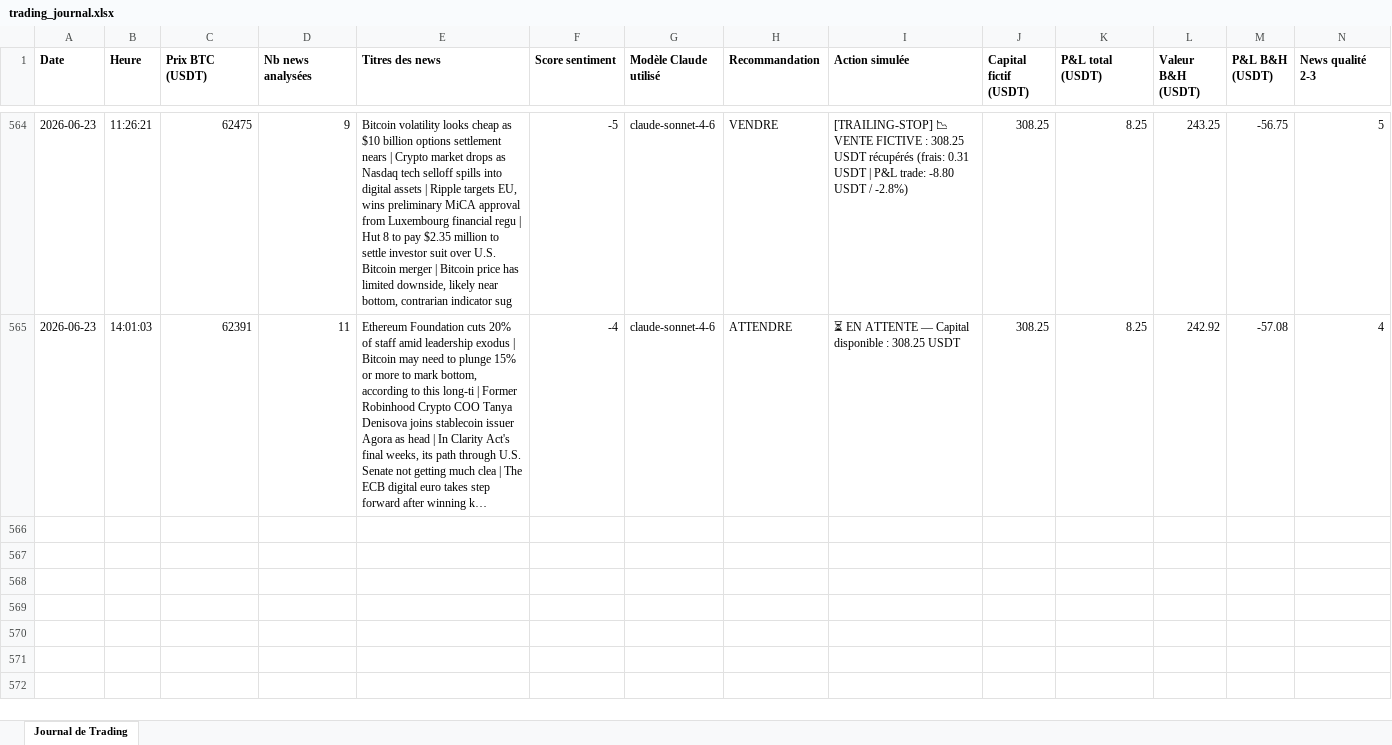
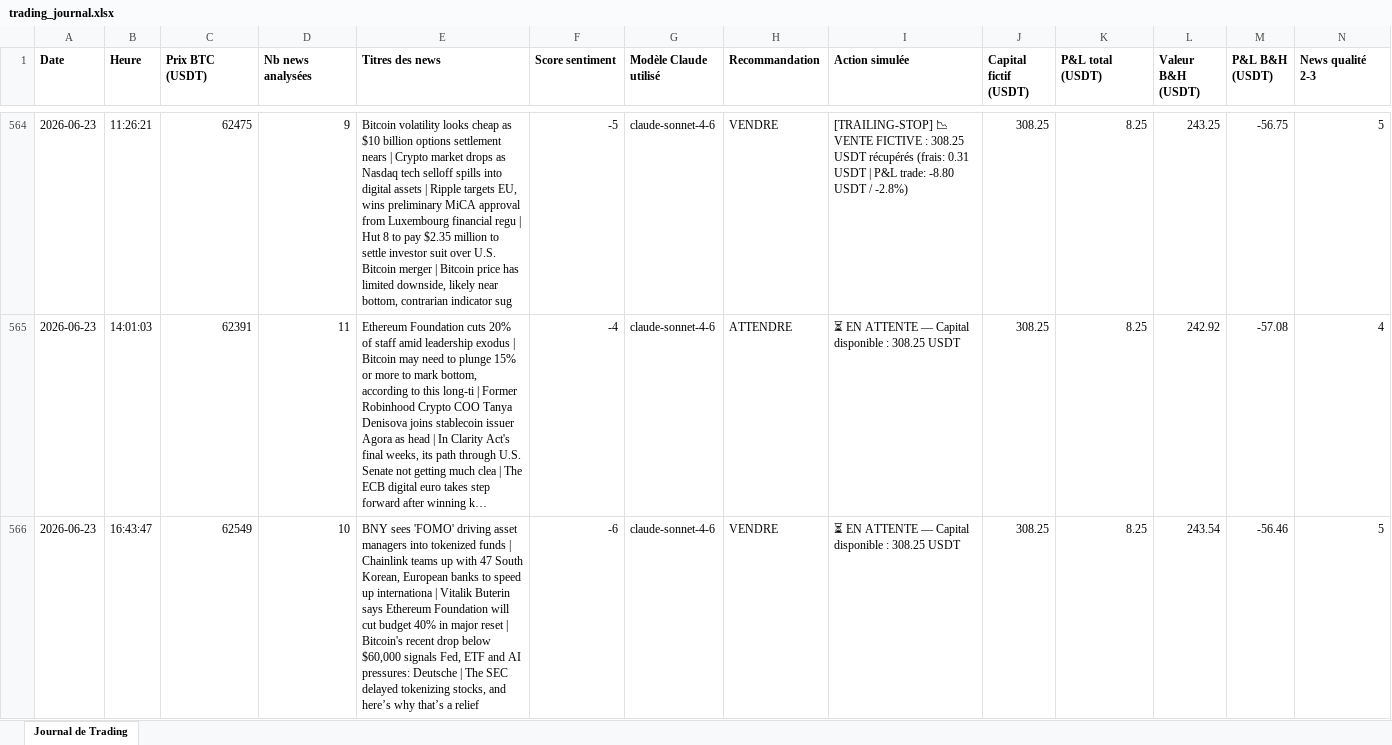
Before and after one commit to rayanefut15-creator/crypto-trading-agent, an Excel workbook: trading_journal.xlsx, sheet Journal de Trading, drawn as a sheet; only a part is shown, gaps mark what is left out; long unchanged cells end in …; values as stored, in another font and other column widths than the file's, no borders; rows hold the shown columns only; the diff names each change by its address in the sheet, - before the commit and + after, or states it on an @@ line.

```diff
--- a/trading_journal.xlsx (sheet Journal de Trading)
+++ b/trading_journal.xlsx (sheet Journal de Trading)
+row 566: 2026-06-23 | 16:43:47 | 62549 | 10 | BNY sees 'FOMO' driving asset managers into tokenized funds | Chainlink teams up with 47 South Korean, European banks to speed up internationa | Vitalik Buterin says Ethereum Foundation will cut budget 40% in major reset | Bitcoin's recent drop below $60,000 signals Fed, ETF and AI pressures: Deutsche | The SEC delayed tokenizing stocks, and here’s why that’s a relief | -6 | claude-sonnet-4-6 | VENDRE | ⏳ EN ATTENTE — Capital disponible : 308.25 USDT | 308.25 | 8.25 | 243.54 | -56.46 | 5
```
Also changed, not shown: 2 other files.
